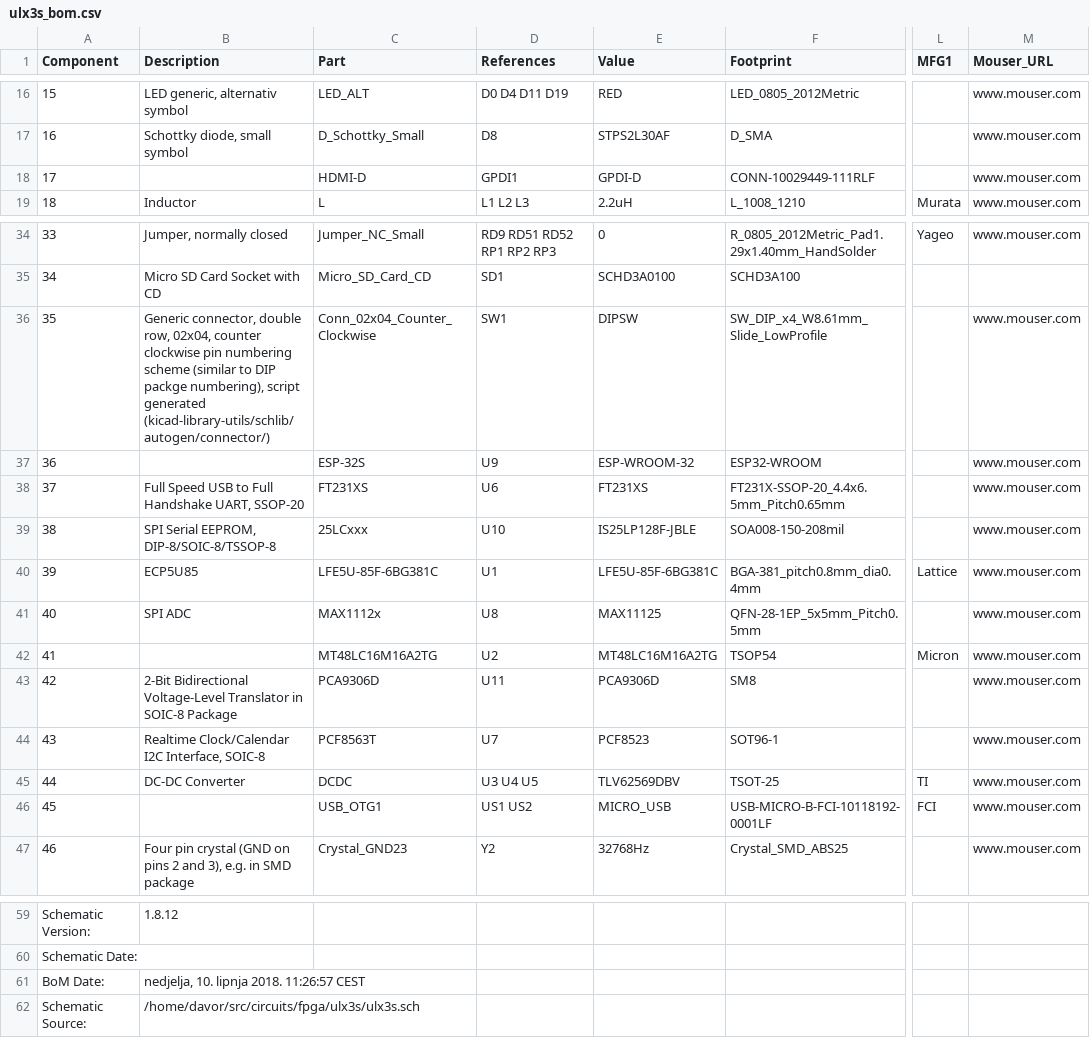
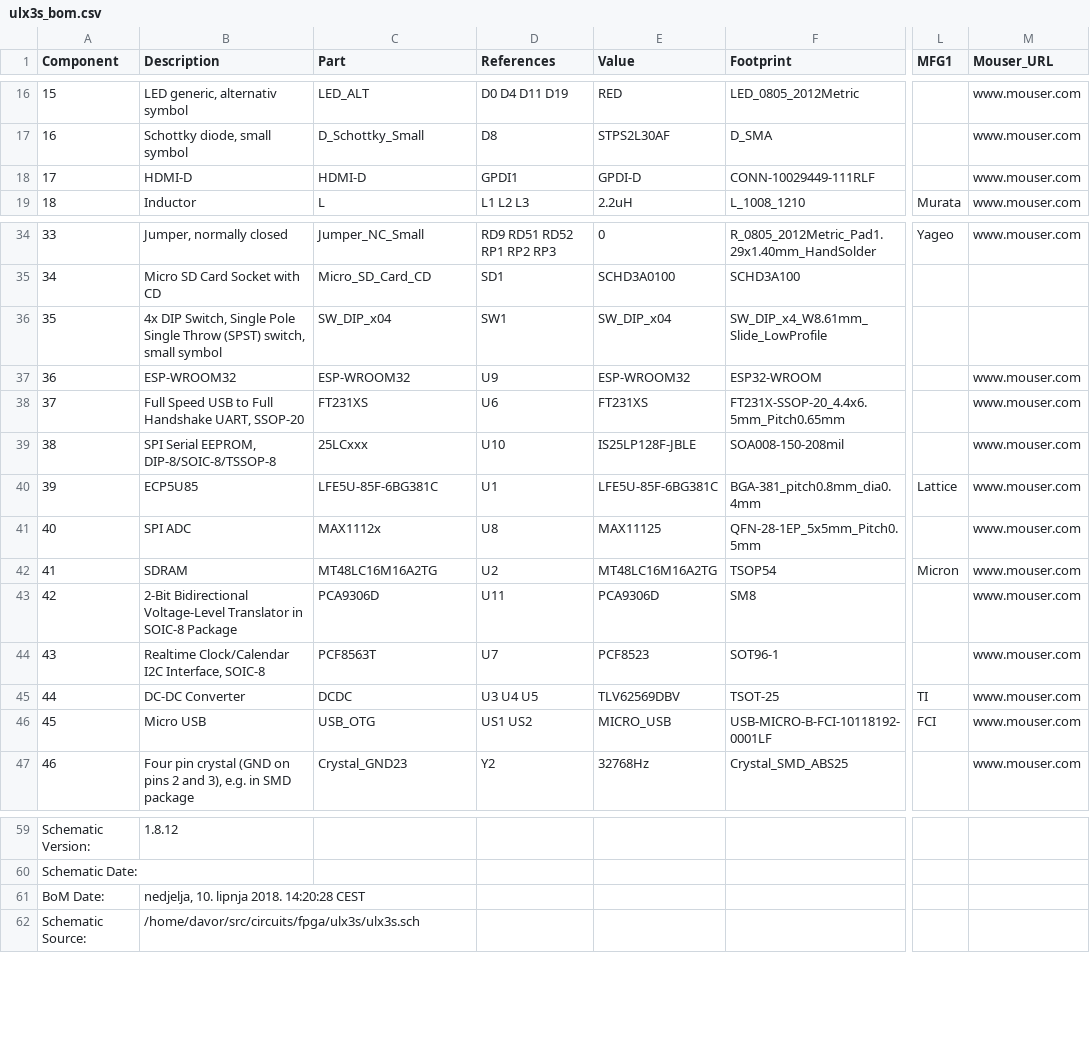
Before and after one commit to emard/ulx3s, a CSV file: doc/ulx3s_bom.csv, drawn as a sheet; only a part is shown, gaps mark what is left out; the diff names each change by its address in the sheet, - before the commit and + after, or states it on an @@ line.

```diff
--- a/doc/ulx3s_bom.csv
+++ b/doc/ulx3s_bom.csv
-B18 (Description): (empty)
+B18 (Description): HDMI-D
-B36 (Description): Generic connector, double row, 02x04, counter clockwise pin numbering scheme (similar to DIP packge numbering), script generated (kicad-library-utils/schlib/autogen/connector/)
+B36 (Description): 4x DIP Switch, Single Pole Single Throw (SPST) switch, small symbol
-C36 (Part): Conn_02x04_Counter_Clockwise
+C36 (Part): SW_DIP_x04
-E36 (Value): DIPSW
+E36 (Value): SW_DIP_x04
-M36 (Mouser_URL): www.mouser.com
+M36 (Mouser_URL): (empty)
-B37 (Description): (empty)
+B37 (Description): ESP-WROOM32
-C37 (Part): ESP-32S
+C37 (Part): ESP-WROOM32
-E37 (Value): ESP-WROOM-32
+E37 (Value): ESP-WROOM32
-B42 (Description): (empty)
+B42 (Description): SDRAM
-B46 (Description): (empty)
+B46 (Description): Micro USB
-C46 (Part): USB_OTG1
+C46 (Part): USB_OTG
-B61 (Description): nedjelja, 10. lipnja 2018. 11:26:57 CEST
+B61 (Description): nedjelja, 10. lipnja 2018. 14:20:28 CEST
```
Also changed, not shown: 1-click-bom.tsv.
